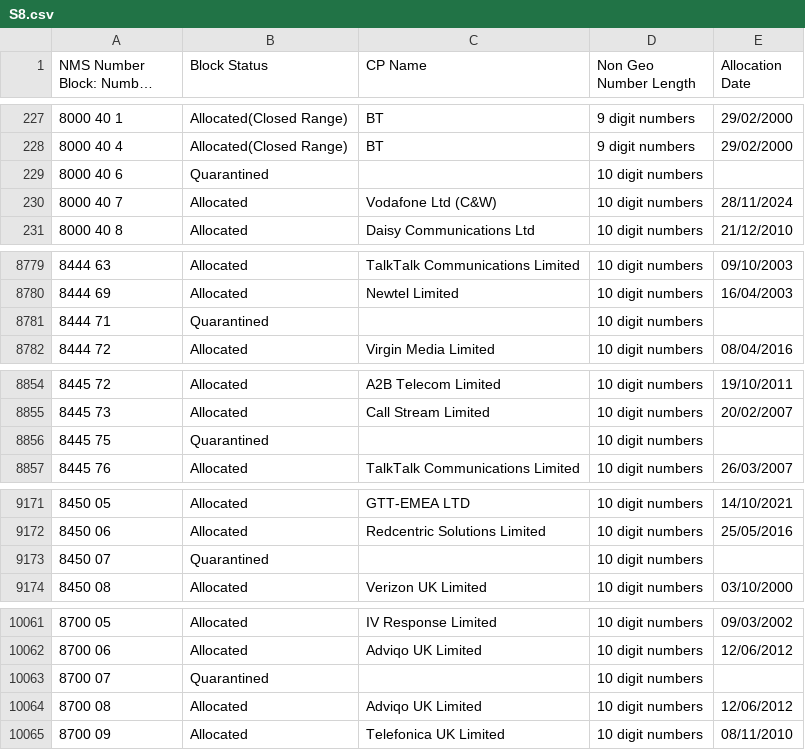
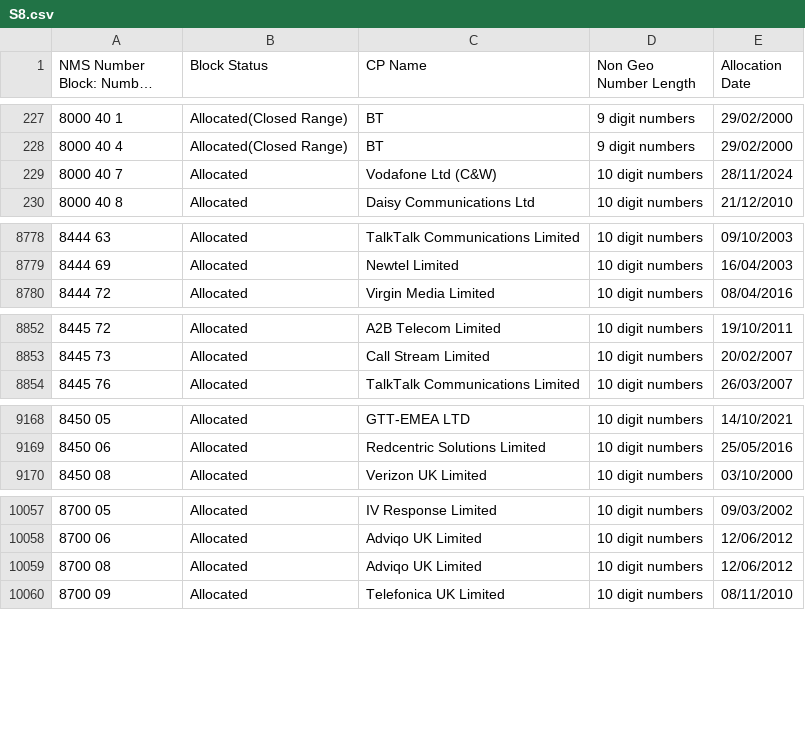
Before and after one commit to DrHyde/perl-modules-Number-Phone-data-files, a CSV file: S8.csv, drawn as a sheet; only a part is shown, gaps mark what is left out; long unchanged cells end in …; the diff covers the shown part only; the diff names each change by its address in the sheet, - before the commit and + after, or states it on an @@ line.

Commit message:
data files as at Thu 16 Apr 2026 22:55:58 BST

```diff
--- a/S8.csv
+++ b/S8.csv
-row 229: 8000 40 6 | Quarantined |  | 10 digit numbers
-row 8781: 8444 71 | Quarantined |  | 10 digit numbers
-row 8856: 8445 75 | Quarantined |  | 10 digit numbers
-row 9173: 8450 07 | Quarantined |  | 10 digit numbers
-row 10063: 8700 07 | Quarantined |  | 10 digit numbers
```
Also changed, not shown: 4 removed rows elsewhere in this file, S3.csv, S5.csv, 5 other files.
